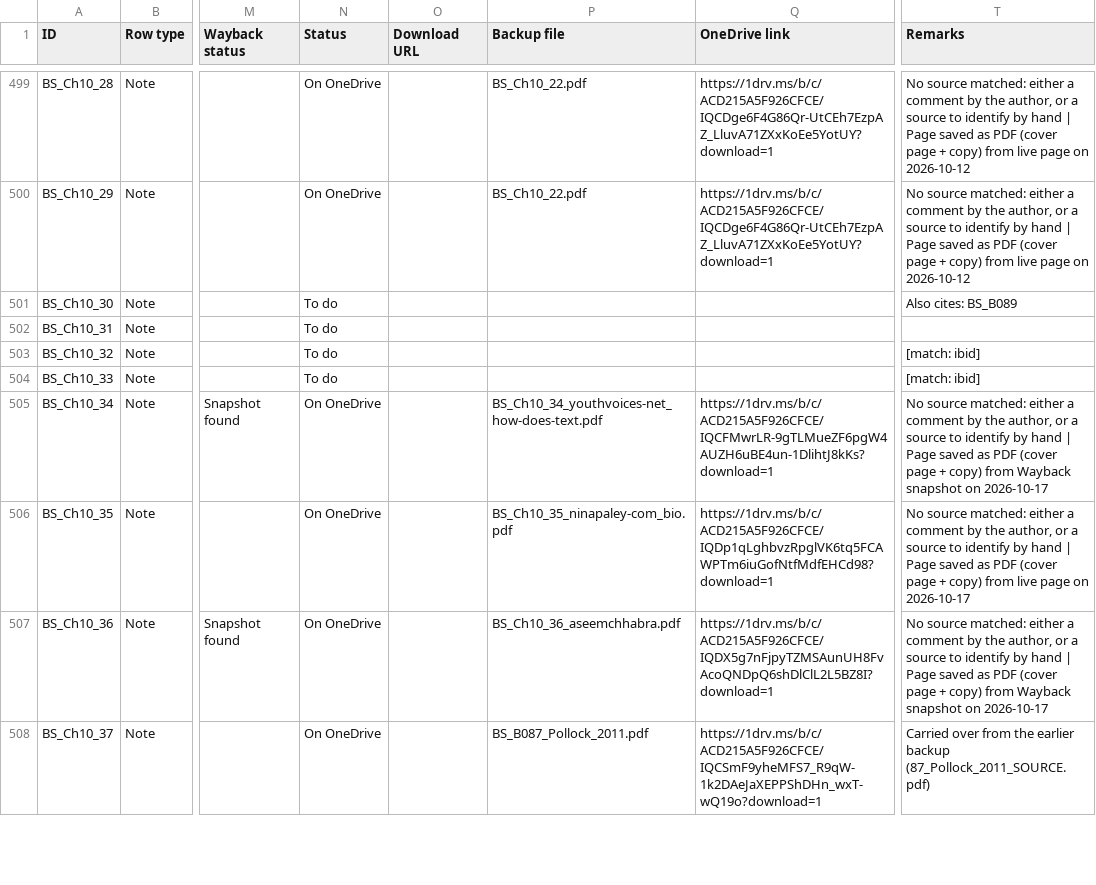
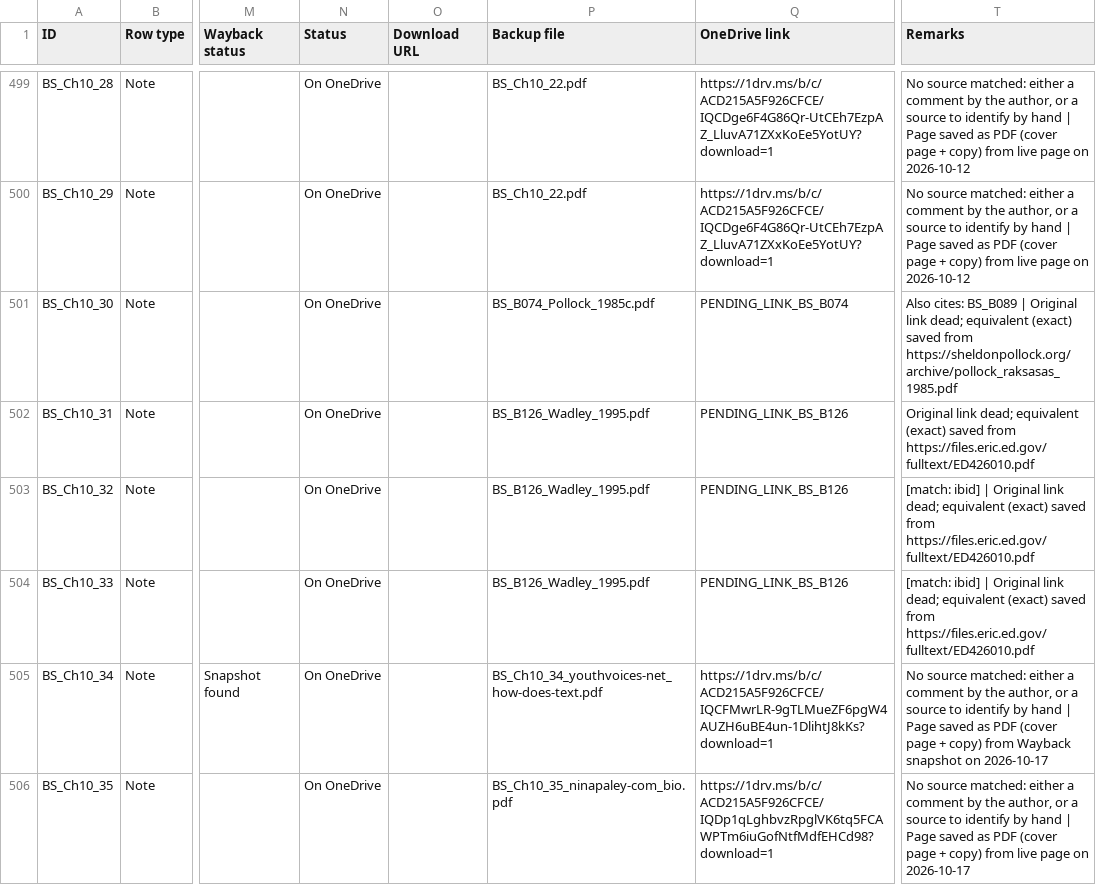
Before and after one commit to ankita-jagdeep123/if-books-backup, a CSV file: books/BS/BS_sources.csv, drawn as a sheet; only a part is shown, gaps mark what is left out; the shorter side is filled out with more unchanged rows; the diff names each change by its address in the sheet, - before the commit and + after, or states it on an @@ line.

Commit message:
BS round prep: Pollock 1985c Rakshasas (B074, note Ch10_30) and Wadley 1995 (B126, notes Ch10_31-33) with PENDING_LINK placeholders; 4 EXACT rows in BS_equivalents_done.csv. Not for merge until links filled (expect 375 saved + 64 buy-only = 439 of 479)

```diff
--- a/books/BS/BS_sources.csv
+++ b/books/BS/BS_sources.csv
-N501:N504 (Status): To do
+N501:N504 (Status): On OneDrive
-P501 (Backup file): (empty)
+P501 (Backup file): BS_B074_Pollock_1985c.pdf
-Q501 (OneDrive link): (empty)
+Q501 (OneDrive link): PENDING_LINK_BS_B074
-T501 (Remarks): …cites: BS_B089
+T501 (Remarks): …cites: BS_B089 | Original link dead; equivalent (exact) saved from https://sheldonpollock.org/archive/pollock_raksasas_1985.pdf
-P502:P504 (Backup file): (empty)
+P502:P504 (Backup file): BS_B126_Wadley_1995.pdf
-Q502:Q504 (OneDrive link): (empty)
+Q502:Q504 (OneDrive link): PENDING_LINK_BS_B126
-T502 (Remarks): (empty)
+T502 (Remarks): Original link dead; equivalent (exact) saved from https://files.eric.ed.gov/fulltext/ED426010.pdf
-T503:T504 (Remarks): [match: ibid]
+T503:T504 (Remarks): [match: ibid] | Original link dead; equivalent (exact) saved from https://files.eric.ed.gov/fulltext/ED426010.pdf
```
Also changed, not shown: books/BS/BS_equivalents_done.csv, 2 other files.
